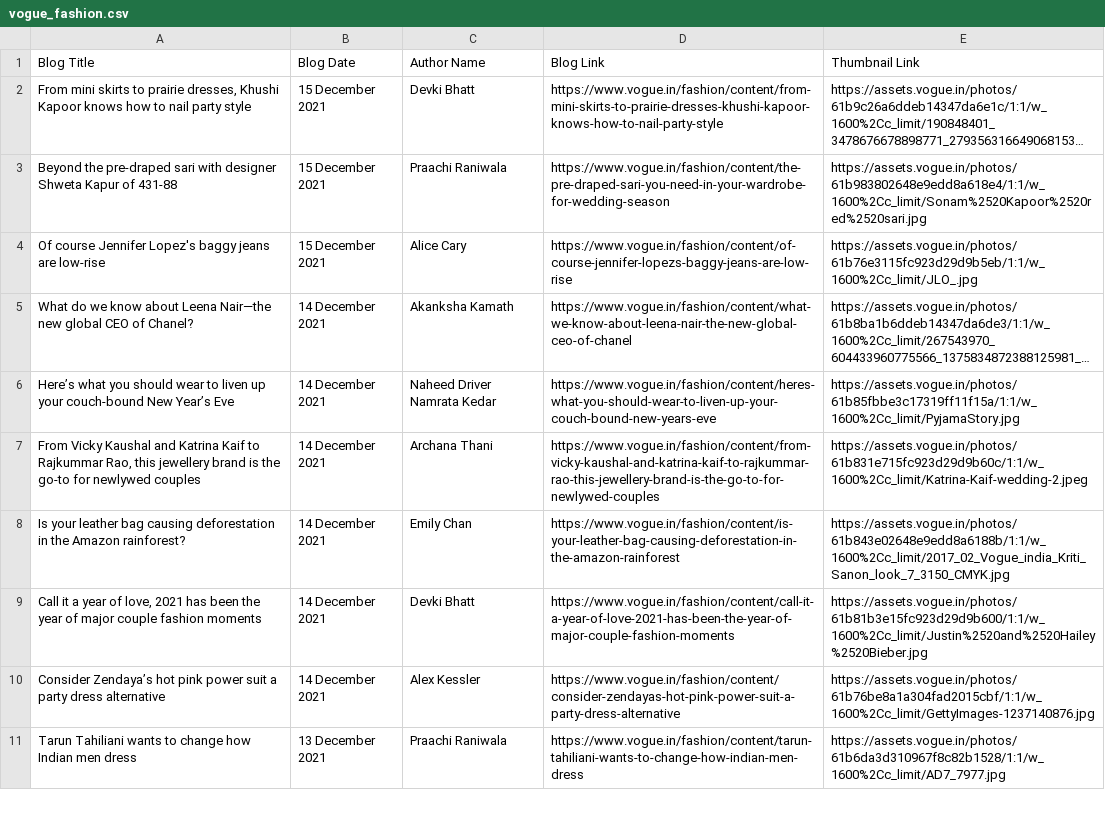
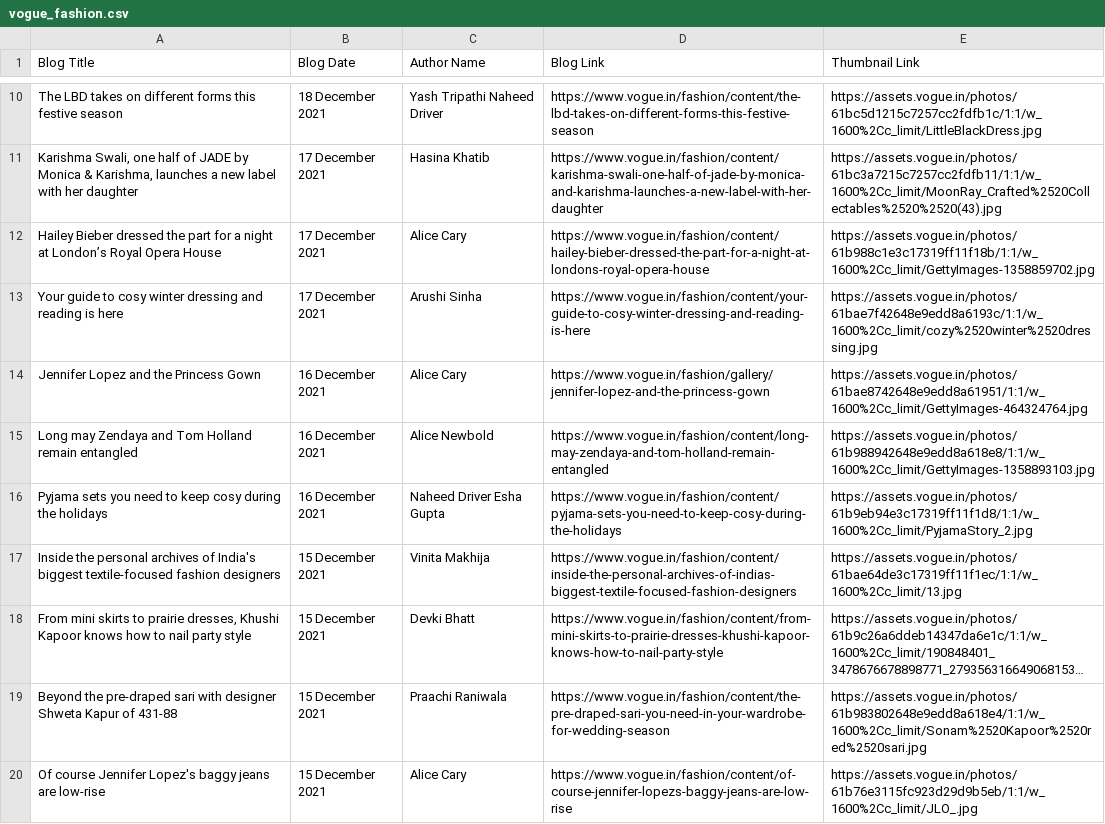
Before and after one commit to pallavpp/Curience-Work, a CSV file: Data/vogue_fashion.csv, drawn as a sheet; only a part is shown, gaps mark what is left out; the shorter side is filled out with more unchanged rows; long unchanged cells end in …; the diff covers the shown part only; the diff names each change by its address in the sheet, - before the commit and + after, or states it on an @@ line.

Commit message:
Implemented module use, first successful test run of purewow_fashion

```diff
--- a/Data/vogue_fashion.csv
+++ b/Data/vogue_fashion.csv
+row 10: The LBD takes on different forms this festive season | 18 December 2021 | Yash Tripathi Naheed Driver | https://www.vogue.in/fashion/content/the-lbd-takes-on-different-forms-this-festive-season | https://assets.vogue.in/photos/61bc5d1215c7257cc2fdfb1c/1:1/w_1600%2Cc_limit/LittleBlackDress.jpg
+row 11: Karishma Swali, one half of JADE by Monica & Karishma, launches a new label with her daughter | 17 December 2021 | Hasina Khatib | https://www.vogue.in/fashion/content/karishma-swali-one-half-of-jade-by-monica-and-karishma-launches-a-new-label-with-her-daughter | https://assets.vogue.in/photos/61bc3a7215c7257cc2fdfb11/1:1/w_1600%2Cc_limit/MoonRay_Crafted%2520Collectables%2520%2520(43).jpg
+row 12: Hailey Bieber dressed the part for a night at London’s Royal Opera House | 17 December 2021 | Alice Cary | https://www.vogue.in/fashion/content/hailey-bieber-dressed-the-part-for-a-night-at-londons-royal-opera-house | https://assets.vogue.in/photos/61b988c1e3c17319ff11f18b/1:1/w_1600%2Cc_limit/GettyImages-1358859702.jpg
+row 13: Your guide to cosy winter dressing and reading is here | 17 December 2021 | Arushi Sinha | https://www.vogue.in/fashion/content/your-guide-to-cosy-winter-dressing-and-reading-is-here | https://assets.vogue.in/photos/61bae7f42648e9edd8a6193c/1:1/w_1600%2Cc_limit/cozy%2520winter%2520dressing.jpg
+row 14: Jennifer Lopez and the Princess Gown | 16 December 2021 | Alice Cary | https://www.vogue.in/fashion/gallery/jennifer-lopez-and-the-princess-gown | https://assets.vogue.in/photos/61bae8742648e9edd8a61951/1:1/w_1600%2Cc_limit/GettyImages-464324764.jpg
+row 15: Long may Zendaya and Tom Holland remain entangled | 16 December 2021 | Alice Newbold | https://www.vogue.in/fashion/content/long-may-zendaya-and-tom-holland-remain-entangled | https://assets.vogue.in/photos/61b988942648e9edd8a618e8/1:1/w_1600%2Cc_limit/GettyImages-1358893103.jpg
+row 16: Pyjama sets you need to keep cosy during the holidays | 16 December 2021 | Naheed Driver Esha Gupta | https://www.vogue.in/fashion/content/pyjama-sets-you-need-to-keep-cosy-during-the-holidays | https://assets.vogue.in/photos/61b9eb94e3c17319ff11f1d8/1:1/w_1600%2Cc_limit/PyjamaStory_2.jpg
+row 17: Inside the personal archives of India's biggest textile-focused fashion designers | 15 December 2021 | Vinita Makhija | https://www.vogue.in/fashion/content/inside-the-personal-archives-of-indias-biggest-textile-focused-fashion-designers | https://assets.vogue.in/photos/61bae64de3c17319ff11f1ec/1:1/w_1600%2Cc_limit/13.jpg
```
Also changed, not shown: 8 added rows and 16 removed rows elsewhere in this file, Data/thevou_fasion.csv, 5 other files.
